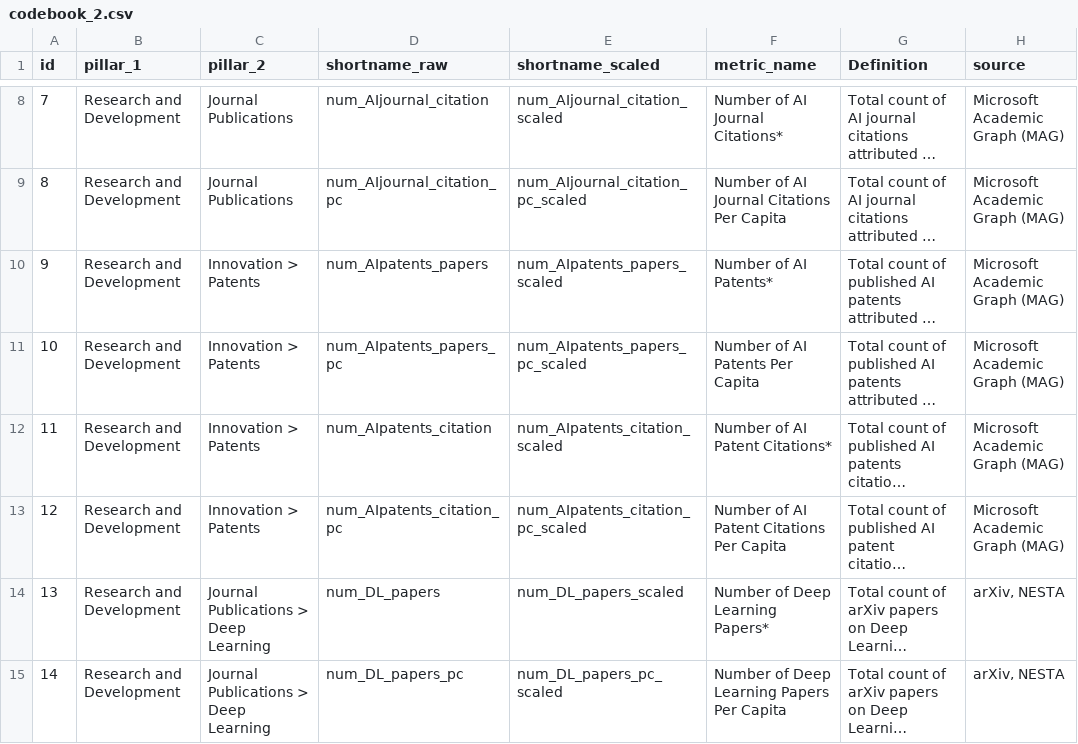
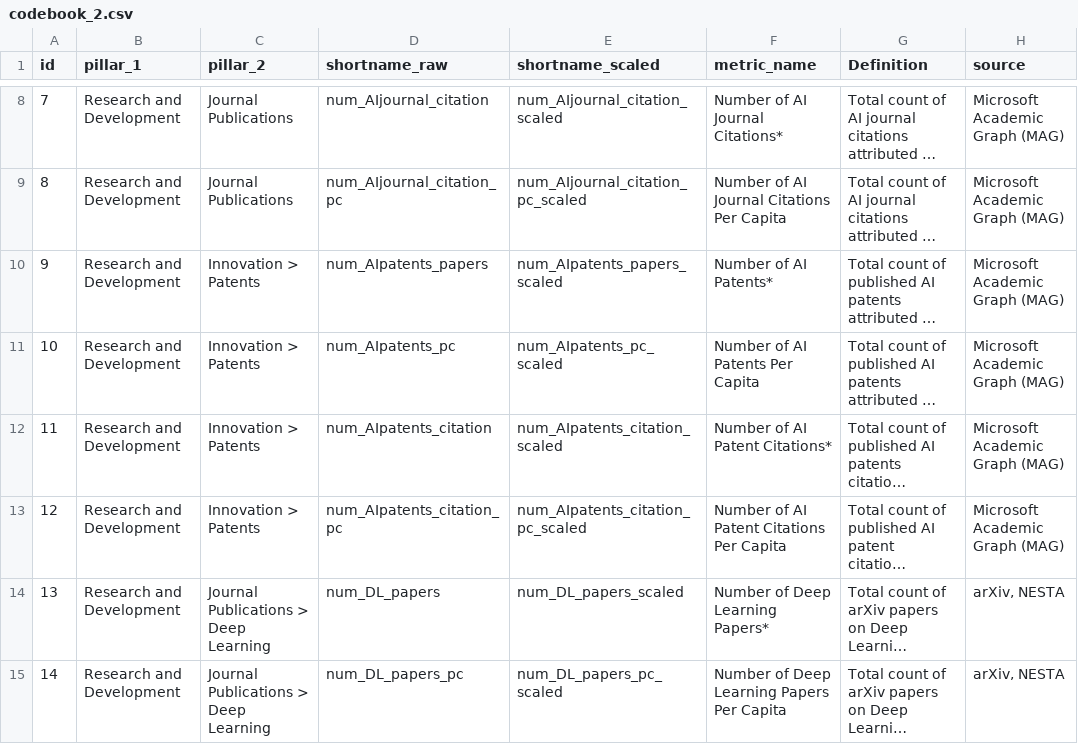
Before and after one commit to kevinlitman-navarro/vibrancy-2021, a CSV file: src/data/demo/codebook_2.csv, drawn as a sheet; only a part is shown, gaps mark what is left out; long unchanged cells end in …; the diff names each change by its address in the sheet, - before the commit and + after, or states it on an @@ line.

```diff
--- a/src/data/demo/codebook_2.csv
+++ b/src/data/demo/codebook_2.csv
-D11 (shortname_raw): num_AIpatents_papers_pc
+D11 (shortname_raw): num_AIpatents_pc
-E11 (shortname_scaled): num_AIpatents_papers_pc_scaled
+E11 (shortname_scaled): num_AIpatents_pc_scaled
```
Also changed, not shown: 13 other files.
